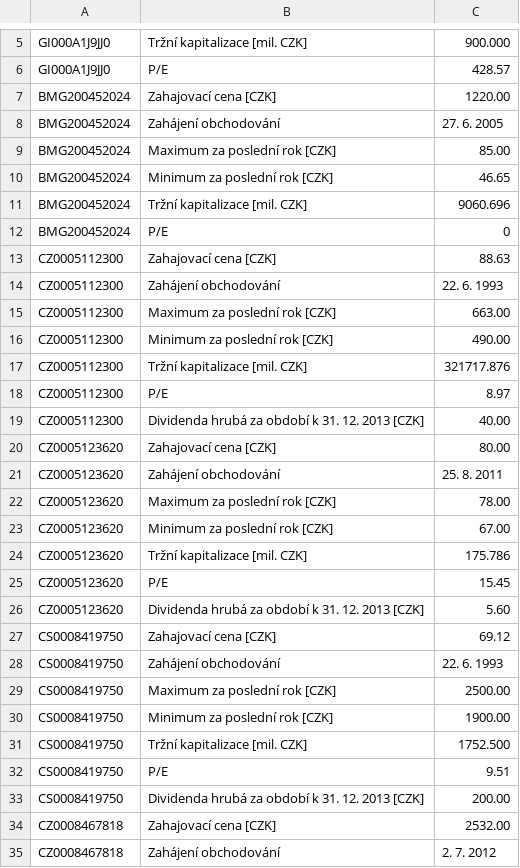
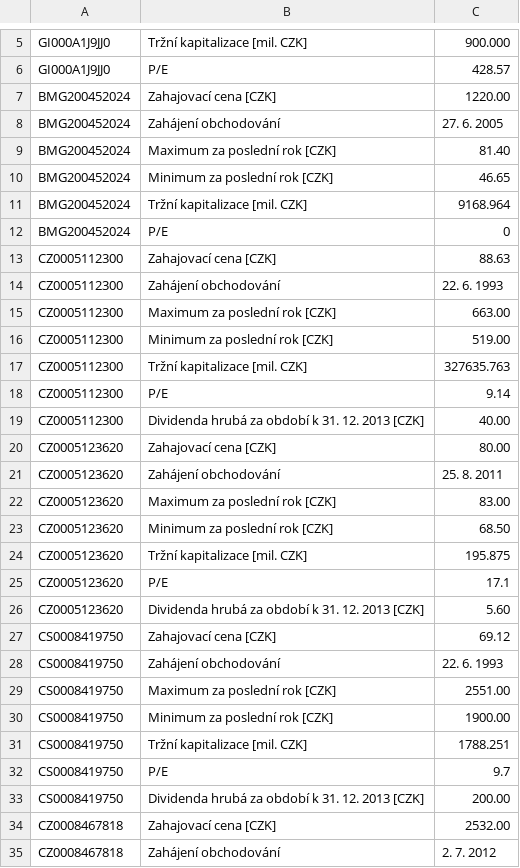
Before and after one commit to zmuzik/CzechStocks, a CSV file: app/src/main/assets/stock_detail.csv, drawn as a sheet; only a part is shown, gaps mark what is left out; the diff covers the shown part only.

```diff
--- a/app/src/main/assets/stock_detail.csv
+++ b/app/src/main/assets/stock_detail.csv
@@ -8,5 +8,5 @@ BMG200452024|Zahajovací cena [CZK]|1220.00
 BMG200452024|Zahájení obchodování|27. 6. 2005
-BMG200452024|Maximum za poslední rok [CZK]|85.00
+BMG200452024|Maximum za poslední rok [CZK]|81.40
 BMG200452024|Minimum za poslední rok [CZK]|46.65
-BMG200452024|Tržní kapitalizace [mil. CZK]|9060.696
+BMG200452024|Tržní kapitalizace [mil. CZK]|9168.964
 BMG200452024|P/E|0
@@ -15,5 +15,5 @@ CZ0005112300|Zahájení obchodování|22. 6. 1993
 CZ0005112300|Maximum za poslední rok [CZK]|663.00
-CZ0005112300|Minimum za poslední rok [CZK]|490.00
-CZ0005112300|Tržní kapitalizace [mil. CZK]|321717.876
-CZ0005112300|P/E|8.97
+CZ0005112300|Minimum za poslední rok [CZK]|519.00
+CZ0005112300|Tržní kapitalizace [mil. CZK]|327635.763
+CZ0005112300|P/E|9.14
 CZ0005112300|Dividenda hrubá za období k 31. 12. 2013 [CZK]|40.00
@@ -21,6 +21,6 @@ CZ0005123620|Zahajovací cena [CZK]|80.00
 CZ0005123620|Zahájení obchodování|25. 8. 2011
-CZ0005123620|Maximum za poslední rok [CZK]|78.00
-CZ0005123620|Minimum za poslední rok [CZK]|67.00
-CZ0005123620|Tržní kapitalizace [mil. CZK]|175.786
-CZ0005123620|P/E|15.45
+CZ0005123620|Maximum za poslední rok [CZK]|83.00
+CZ0005123620|Minimum za poslední rok [CZK]|68.50
+CZ0005123620|Tržní kapitalizace [mil. CZK]|195.875
+CZ0005123620|P/E|17.1
 CZ0005123620|Dividenda hrubá za období k 31. 12. 2013 [CZK]|5.60
@@ -28,6 +28,6 @@ CS0008419750|Zahajovací cena [CZK]|69.12
 CS0008419750|Zahájení obchodování|22. 6. 1993
-CS0008419750|Maximum za poslední rok [CZK]|2500.00
+CS0008419750|Maximum za poslední rok [CZK]|2551.00
 CS0008419750|Minimum za poslední rok [CZK]|1900.00
-CS0008419750|Tržní kapitalizace [mil. CZK]|1752.500
-CS0008419750|P/E|9.51
+CS0008419750|Tržní kapitalizace [mil. CZK]|1788.251
+CS0008419750|P/E|9.7
 CS0008419750|Dividenda hrubá za období k 31. 12. 2013 [CZK]|200.00
```
Also changed, not shown: 43 edited cells elsewhere in this file, 3 other files.
